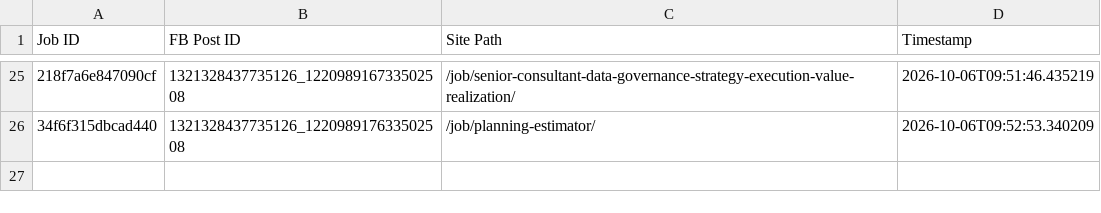
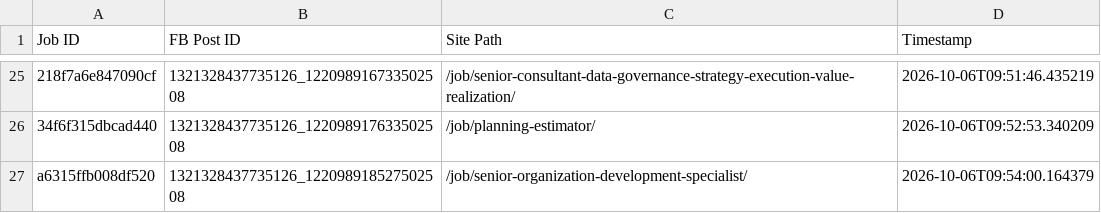
Before and after one commit to paulinepule2000/sa-sm, a CSV file: fb_posted_saudi_arabia.csv, drawn as a sheet; only a part is shown, gaps mark what is left out; the diff names each change by its address in the sheet, - before the commit and + after, or states it on an @@ line.

```diff
--- a/fb_posted_saudi_arabia.csv
+++ b/fb_posted_saudi_arabia.csv
+row 27: a6315ffb008df520 | 1321328437735126_122098918527502508 | /job/senior-organization-development-specialist/ | 2026-10-06T09:54:00.164379
```
